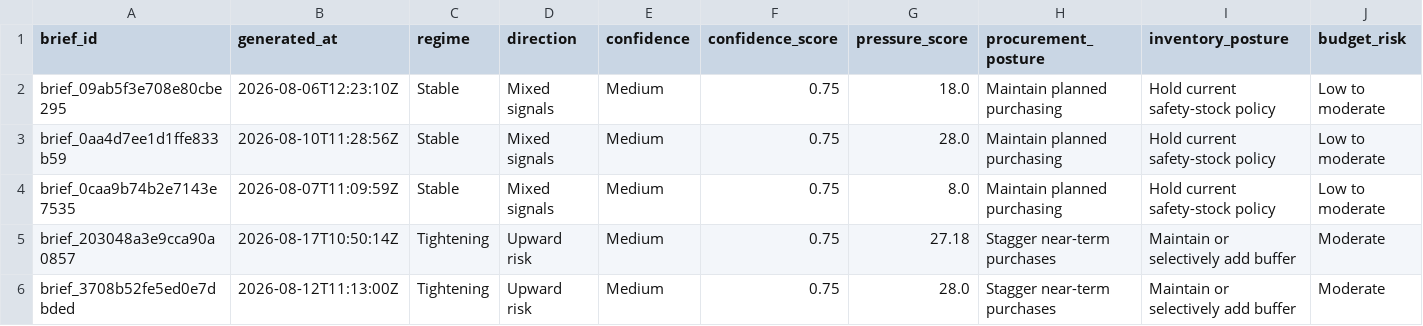
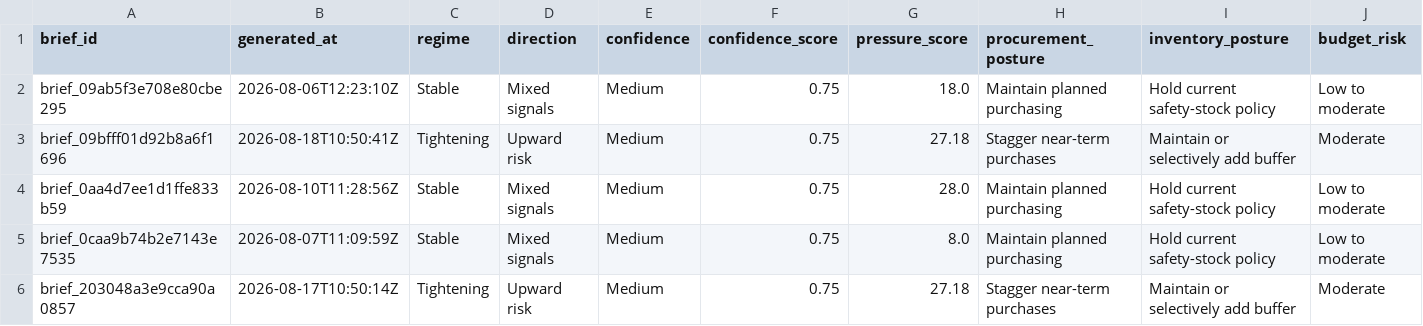
Before and after one commit to Photon7777/memorypulse, a CSV file: data/history/decision_briefs.csv, drawn as a sheet; only a part is shown; the shorter side is filled out with more unchanged rows; rows hold the shown columns only; the diff names each change by its address in the sheet, - before the commit and + after, or states it on an @@ line.

Commit message:
data: refresh MemoryPulse observations [skip data-update]

```diff
--- a/data/history/decision_briefs.csv
+++ b/data/history/decision_briefs.csv
+row 3: brief_09bfff01d92b8a6f1696 | 2026-08-18T10:50:41Z | Tightening | Upward risk | Medium | 0.75 | 27.18 | Stagger near-term purchases | Maintain or selectively add buffer | Moderate
```
Also changed, not shown: 18 other files.
